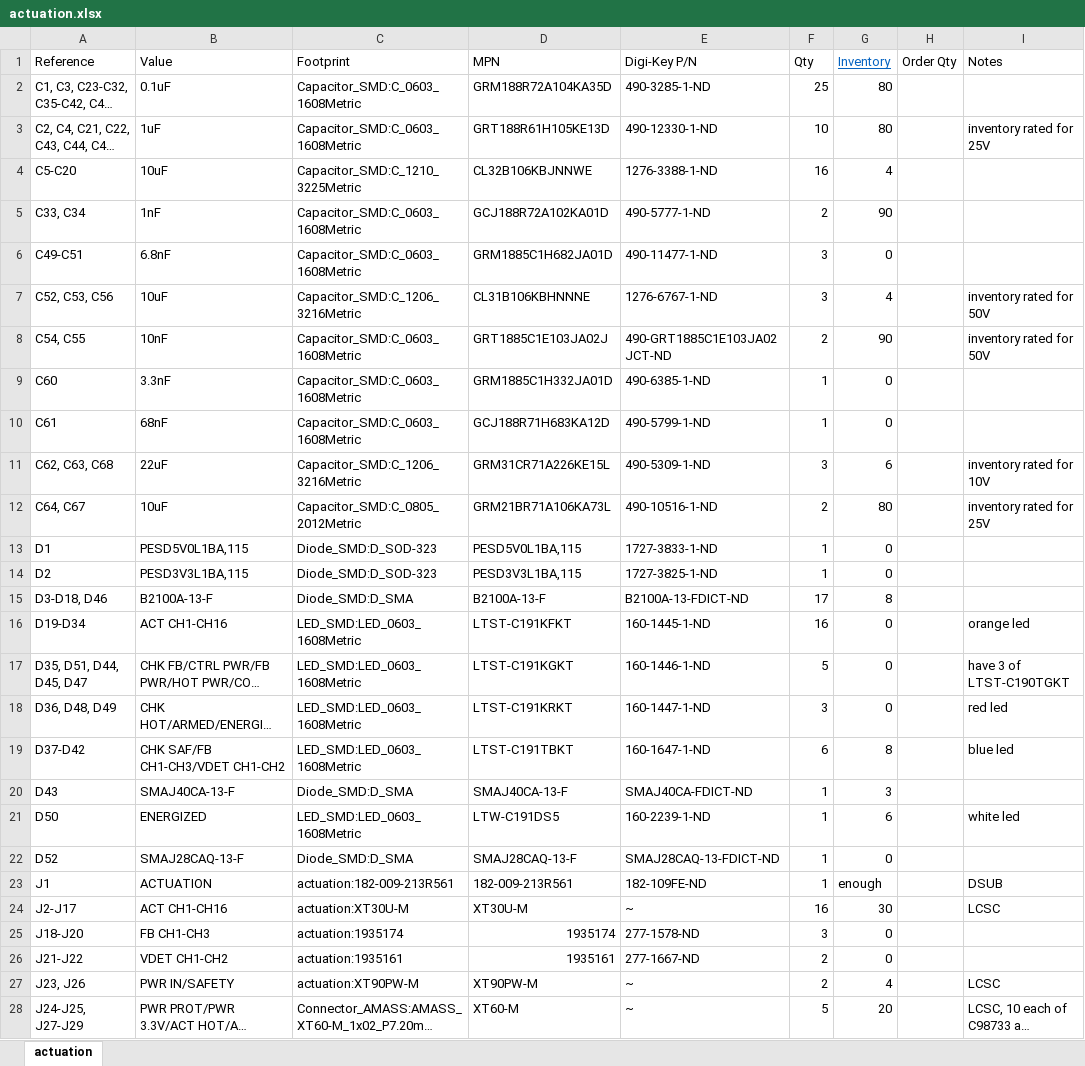
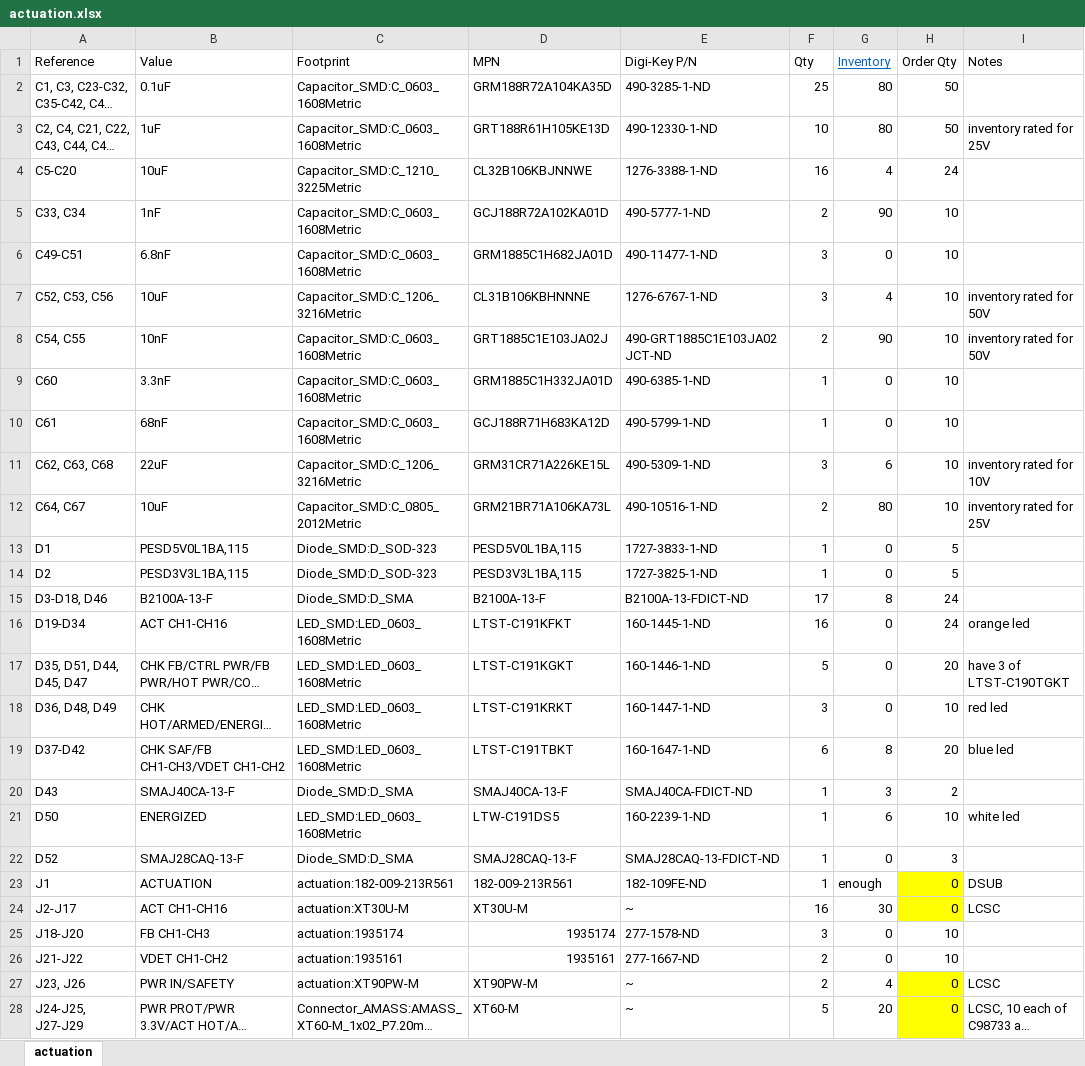
Before and after one commit to liquid-rocketry-illinois/actuation-pcb, an Excel workbook: bom/actuation.xlsx, sheet actuation, drawn as a sheet; only a part is shown; long unchanged cells end in …; values as stored, in another font and other column widths than the file's, no borders; the diff covers the shown part only; the diff names each change by its address in the sheet, - before the commit and + after, or states it on an @@ line.

Commit message:
Updated BOM for ordering

```diff
--- a/bom/actuation.xlsx (sheet actuation)
+++ b/bom/actuation.xlsx (sheet actuation)
-H2:H3 (Order Qty): (empty)
+H2:H3 (Order Qty): 50
-H4 (Order Qty): (empty)
+H4 (Order Qty): 24
-H5:H12 (Order Qty): (empty)
+H5:H12 (Order Qty): 10
-H13:H14 (Order Qty): (empty)
+H13:H14 (Order Qty): 5
-H15:H16 (Order Qty): (empty)
+H15:H16 (Order Qty): 24
-H17 (Order Qty): (empty)
+H17 (Order Qty): 20
-H18 (Order Qty): (empty)
+H18 (Order Qty): 10
-H19 (Order Qty): (empty)
+H19 (Order Qty): 20
-H20 (Order Qty): (empty)
+H20 (Order Qty): 2
-H21 (Order Qty): (empty)
+H21 (Order Qty): 10
-H22 (Order Qty): (empty)
+H22 (Order Qty): 3
-H23:H24 (Order Qty): (empty)
+H23:H24 (Order Qty): 0
-H23:H24 fill: none
+H23:H24 fill: #FFFF00
-H25:H26 (Order Qty): (empty)
+H25:H26 (Order Qty): 10
-H27:H28 (Order Qty): (empty)
+H27:H28 (Order Qty): 0
-H27:H28 fill: none
+H27:H28 fill: #FFFF00
```
Also changed, not shown: 2 added rows, 1 removed row, 41 edited cells and cell formats elsewhere in this sheet.
